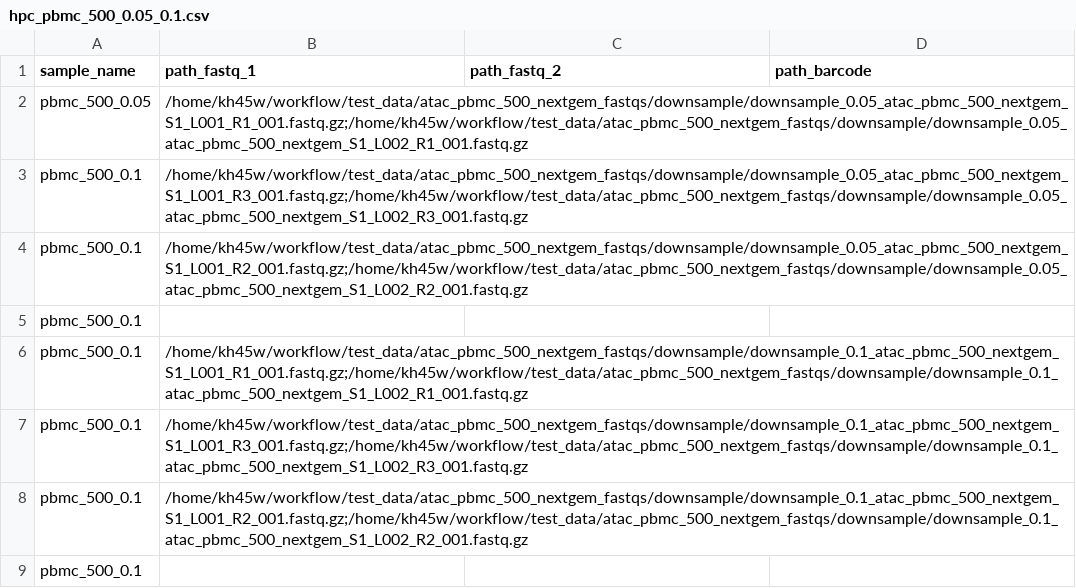
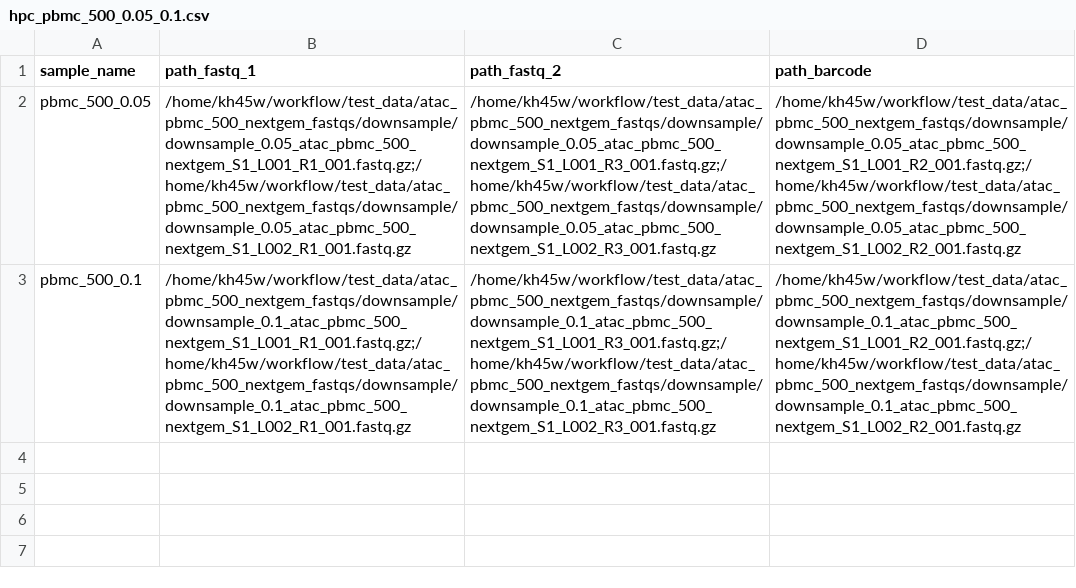
Before and after one commit to hukai916/scatacseqflow, a CSV file: assets/hpc_pbmc_500_0.05_0.1.csv, drawn as a sheet; removed rows and columns are numbered as before the commit, all else as after; the diff names each change by its address in the sheet, - before the commit and + after, or states it on an @@ line.

Commit message:
minor

```diff
--- a/assets/hpc_pbmc_500_0.05_0.1.csv
+++ b/assets/hpc_pbmc_500_0.05_0.1.csv
-C2 (path_fastq_2): (empty)
+C2 (path_fastq_2): /home/kh45w/workflow/test_data/atac_pbmc_500_nextgem_fastqs/downsample/downsample_0.05_atac_pbmc_500_nextgem_S1_L001_R3_001.fastq.gz;/home/kh45w/workflow/test_data/atac_pbmc_500_nextgem_fastqs/downsample/downsample_0.05_atac_pbmc_500_nextgem_S1_L002_R3_001.fastq.gz
-D2 (path_barcode): (empty)
+D2 (path_barcode): /home/kh45w/workflow/test_data/atac_pbmc_500_nextgem_fastqs/downsample/downsample_0.05_atac_pbmc_500_nextgem_S1_L001_R2_001.fastq.gz;/home/kh45w/workflow/test_data/atac_pbmc_500_nextgem_fastqs/downsample/downsample_0.05_atac_pbmc_500_nextgem_S1_L002_R2_001.fastq.gz
-row 3: pbmc_500_0.1 | /home/kh45w/workflow/test_data/atac_pbmc_500_nextgem_fastqs/downsample/downsample_0.05_atac_pbmc_500_nextgem_S1_L001_R3_001.fastq.gz;/home/kh45w/workflow/test_data/atac_pbmc_500_nextgem_fastqs/downsample/downsample_0.05_atac_pbmc_500_nextgem_S1_L002_R3_001.fastq.gz
-row 4: pbmc_500_0.1 | /home/kh45w/workflow/test_data/atac_pbmc_500_nextgem_fastqs/downsample/downsample_0.05_atac_pbmc_500_nextgem_S1_L001_R2_001.fastq.gz;/home/kh45w/workflow/test_data/atac_pbmc_500_nextgem_fastqs/downsample/downsample_0.05_atac_pbmc_500_nextgem_S1_L002_R2_001.fastq.gz
-row 5: pbmc_500_0.1
-C3 (path_fastq_2): (empty)
+C3 (path_fastq_2): /home/kh45w/workflow/test_data/atac_pbmc_500_nextgem_fastqs/downsample/downsample_0.1_atac_pbmc_500_nextgem_S1_L001_R3_001.fastq.gz;/home/kh45w/workflow/test_data/atac_pbmc_500_nextgem_fastqs/downsample/downsample_0.1_atac_pbmc_500_nextgem_S1_L002_R3_001.fastq.gz
-D3 (path_barcode): (empty)
+D3 (path_barcode): /home/kh45w/workflow/test_data/atac_pbmc_500_nextgem_fastqs/downsample/downsample_0.1_atac_pbmc_500_nextgem_S1_L001_R2_001.fastq.gz;/home/kh45w/workflow/test_data/atac_pbmc_500_nextgem_fastqs/downsample/downsample_0.1_atac_pbmc_500_nextgem_S1_L002_R2_001.fastq.gz
-row 7: pbmc_500_0.1 | /home/kh45w/workflow/test_data/atac_pbmc_500_nextgem_fastqs/downsample/downsample_0.1_atac_pbmc_500_nextgem_S1_L001_R3_001.fastq.gz;/home/kh45w/workflow/test_data/atac_pbmc_500_nextgem_fastqs/downsample/downsample_0.1_atac_pbmc_500_nextgem_S1_L002_R3_001.fastq.gz
-row 8: pbmc_500_0.1 | /home/kh45w/workflow/test_data/atac_pbmc_500_nextgem_fastqs/downsample/downsample_0.1_atac_pbmc_500_nextgem_S1_L001_R2_001.fastq.gz;/home/kh45w/workflow/test_data/atac_pbmc_500_nextgem_fastqs/downsample/downsample_0.1_atac_pbmc_500_nextgem_S1_L002_R2_001.fastq.gz
-row 9: pbmc_500_0.1
```
